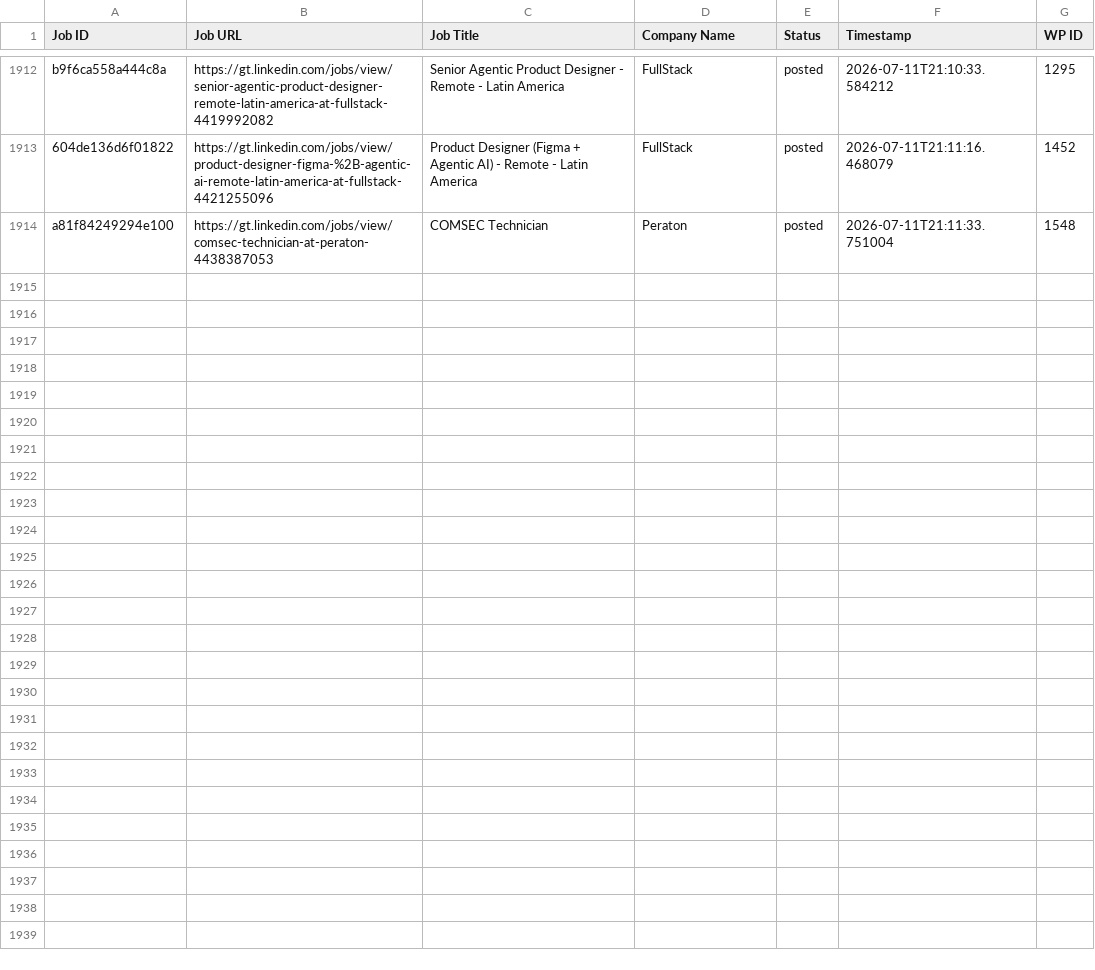
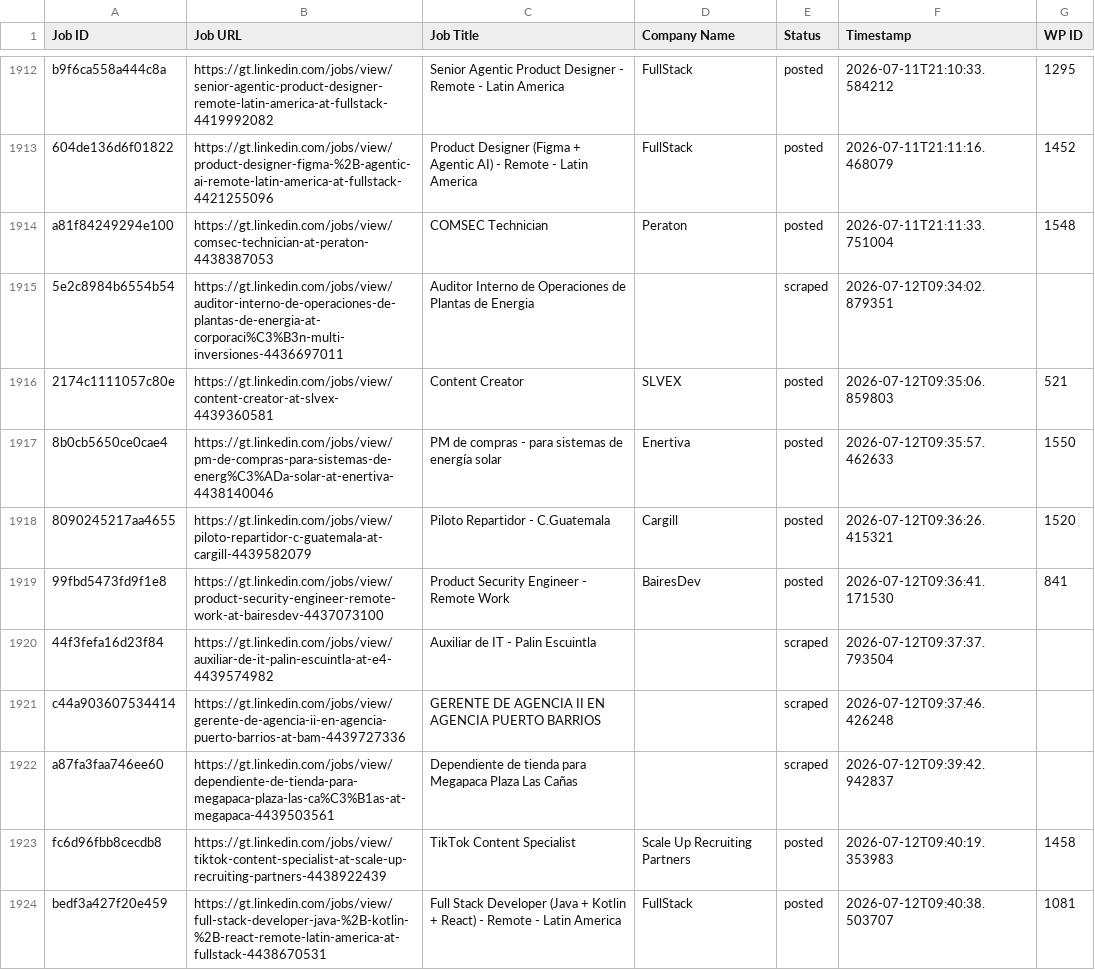
Before and after one commit to vindoky/gt, a CSV file: processed_jobs.csv, drawn as a sheet; only a part is shown, gaps mark what is left out; the diff covers the shown part only; the diff names each change by its address in the sheet, - before the commit and + after, or states it on an @@ line.

```diff
--- a/processed_jobs.csv
+++ b/processed_jobs.csv
+row 1915: 5e2c8984b6554b54 | https://gt.linkedin.com/jobs/view/auditor-interno-de-operaciones-de-plantas-de-energia-at-corporaci%C3%B3n-multi-inversiones-4436697011 | Auditor Interno de Operaciones de Plantas de Energia |  | scraped | 2026-07-12T09:34:02.879351
+row 1916: 2174c1111057c80e | https://gt.linkedin.com/jobs/view/content-creator-at-slvex-4439360581 | Content Creator | SLVEX | posted | 2026-07-12T09:35:06.859803 | 521
+row 1917: 8b0cb5650ce0cae4 | https://gt.linkedin.com/jobs/view/pm-de-compras-para-sistemas-de-energ%C3%ADa-solar-at-enertiva-4438140046 | PM de compras - para sistemas de energía solar | Enertiva | posted | 2026-07-12T09:35:57.462633 | 1550
+row 1918: 8090245217aa4655 | https://gt.linkedin.com/jobs/view/piloto-repartidor-c-guatemala-at-cargill-4439582079 | Piloto Repartidor - C.Guatemala | Cargill | posted | 2026-07-12T09:36:26.415321 | 1520
+row 1919: 99fbd5473fd9f1e8 | https://gt.linkedin.com/jobs/view/product-security-engineer-remote-work-at-bairesdev-4437073100 | Product Security Engineer - Remote Work | BairesDev | posted | 2026-07-12T09:36:41.171530 | 841
+row 1920: 44f3fefa16d23f84 | https://gt.linkedin.com/jobs/view/auxiliar-de-it-palin-escuintla-at-e4-4439574982 | Auxiliar de IT - Palin Escuintla |  | scraped | 2026-07-12T09:37:37.793504
+row 1921: c44a903607534414 | https://gt.linkedin.com/jobs/view/gerente-de-agencia-ii-en-agencia-puerto-barrios-at-bam-4439727336 | GERENTE DE AGENCIA II EN AGENCIA PUERTO BARRIOS |  | scraped | 2026-07-12T09:37:46.426248
+row 1922: a87fa3faa746ee60 | https://gt.linkedin.com/jobs/view/dependiente-de-tienda-para-megapaca-plaza-las-ca%C3%B1as-at-megapaca-4439503561 | Dependiente de tienda para Megapaca Plaza Las Cañas |  | scraped | 2026-07-12T09:39:42.942837
+row 1923: fc6d96fbb8cecdb8 | https://gt.linkedin.com/jobs/view/tiktok-content-specialist-at-scale-up-recruiting-partners-4438922439 | TikTok Content Specialist | Scale Up Recruiting Partners | posted | 2026-07-12T09:40:19.353983 | 1458
+row 1924: bedf3a427f20e459 | https://gt.linkedin.com/jobs/view/full-stack-developer-java-%2B-kotlin-%2B-react-remote-latin-america-at-fullstack-4438670531 | Full Stack Developer (Java + Kotlin + React) - Remote - Latin America | FullStack | posted | 2026-07-12T09:40:38.503707 | 1081
```
Also changed, not shown: 9 added rows elsewhere in this file.
